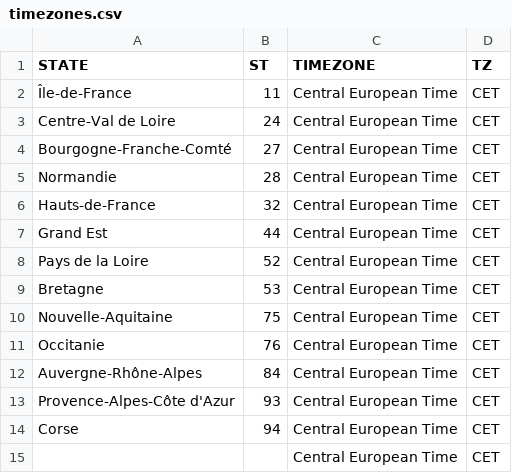
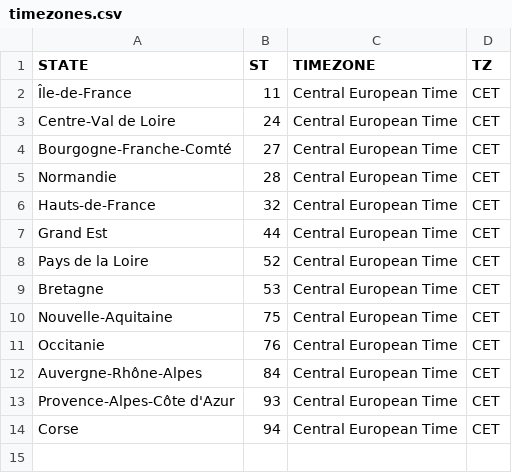
Before and after one commit to science-automation/synthea-international, a CSV file: fr/src/main/resources/geography/timezones.csv, drawn as a sheet; the diff names each change by its address in the sheet, - before the commit and + after, or states it on an @@ line.

```diff
--- a/fr/src/main/resources/geography/timezones.csv
+++ b/fr/src/main/resources/geography/timezones.csv
-row 15:  |  | Central European Time | CET
```
Also changed, not shown: se/src/main/resources/geography/timezones.csv, 3 other files.
